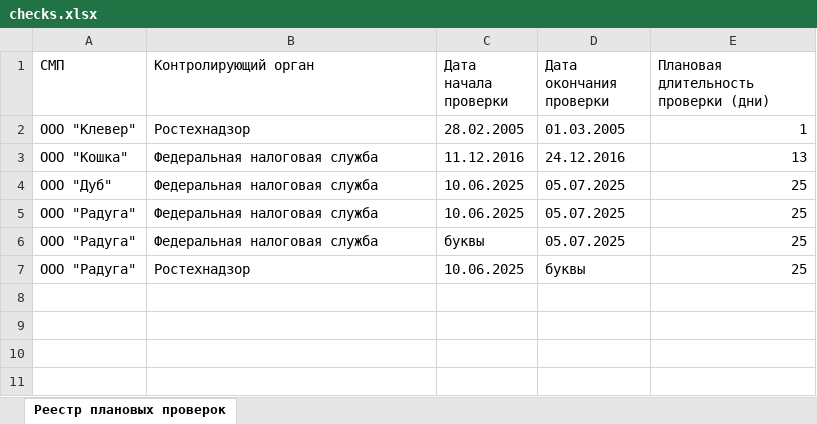
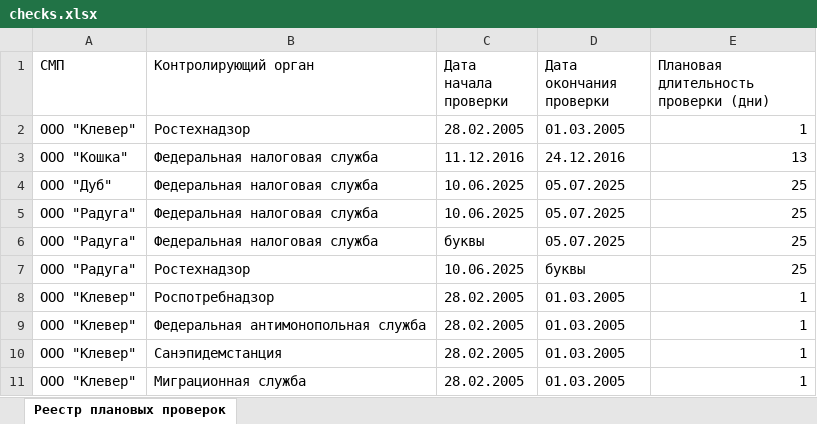
Before and after one commit to cclloobbrr/PetProject, an Excel workbook: Test_task/ImportData/checks.xlsx, sheet Реестр плановых проверок, drawn as a sheet; values as stored, in another font and other column widths than the file's, no borders; the diff names each change by its address in the sheet, - before the commit and + after, or states it on an @@ line.

```diff
--- a/Test_task/ImportData/checks.xlsx (sheet Реестр плановых проверок)
+++ b/Test_task/ImportData/checks.xlsx (sheet Реестр плановых проверок)
+row 8: ООО "Клевер" | Роспотребнадзор | 28.02.2005 | 01.03.2005 | 1
+row 9: ООО "Клевер" | Федеральная антимонопольная служба | 28.02.2005 | 01.03.2005 | 1
+row 10: ООО "Клевер" | Санэпидемстанция | 28.02.2005 | 01.03.2005 | 1
+row 11: ООО "Клевер" | Миграционная служба | 28.02.2005 | 01.03.2005 | 1
```
Also changed, not shown: 10 other files.
